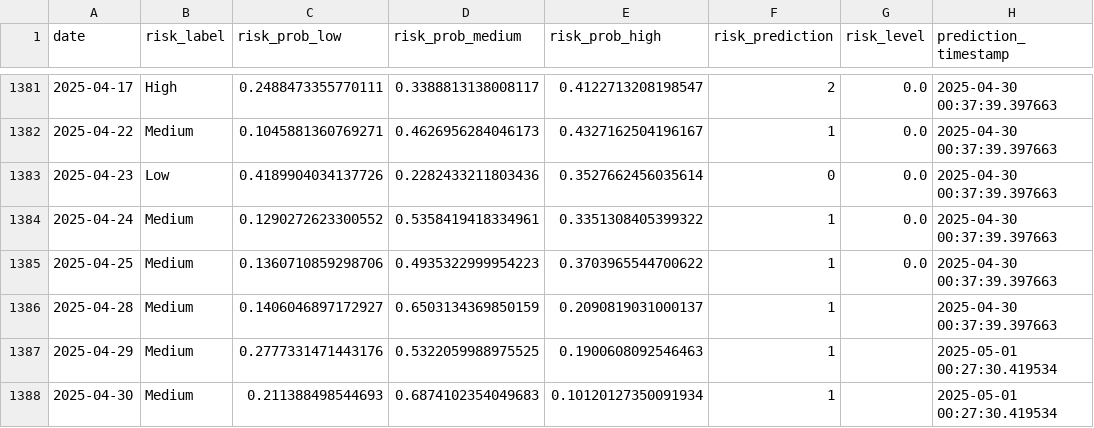
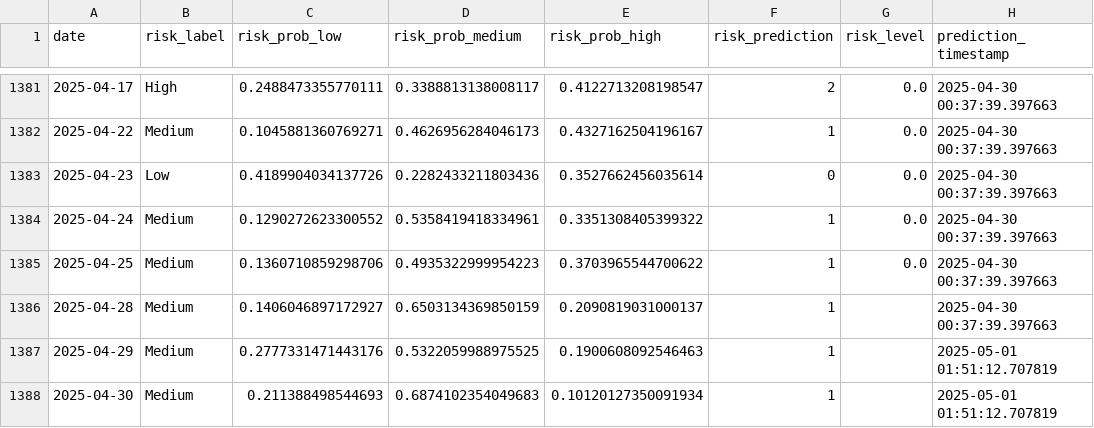
Before and after one commit to YouhuiPang/FX-Risk-Forecasting-System, a CSV file: data/all_predictions_usd_cny.csv, drawn as a sheet; only a part is shown, gaps mark what is left out.

```diff
--- a/data/all_predictions_usd_cny.csv
+++ b/data/all_predictions_usd_cny.csv
@@ -1386,3 +1386,3 @@ date,risk_label,risk_prob_low,risk_prob_medium,risk_prob_high,risk_prediction,ri
 2025-04-28,Medium,0.1406046897172927,0.6503134369850159,0.2090819031000137,1,,2025-04-30 00:37:39.397663
-2025-04-29,Medium,0.2777331471443176,0.5322059988975525,0.1900608092546463,1,,2025-05-01 00:27:30.419534
-2025-04-30,Medium,0.211388498544693,0.6874102354049683,0.10120127350091934,1,,2025-05-01 00:27:30.419534
+2025-04-29,Medium,0.2777331471443176,0.5322059988975525,0.1900608092546463,1,,2025-05-01 01:51:12.707819
+2025-04-30,Medium,0.211388498544693,0.6874102354049683,0.10120127350091934,1,,2025-05-01 01:51:12.707819
```
Also changed, not shown: 2 other files.
